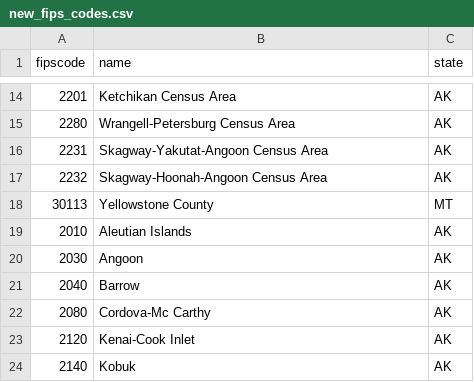
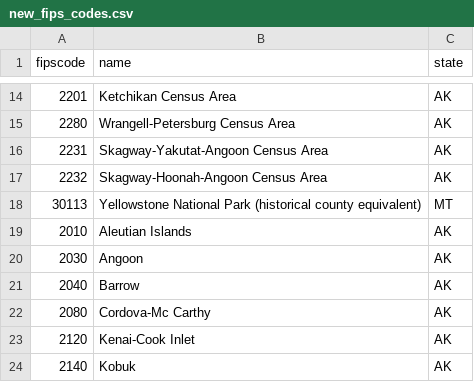
Before and after one commit to tfojo1/locations, a CSV file: data-raw/new_fips_codes.csv, drawn as a sheet; only a part is shown, gaps mark what is left out.

Commit message:
Expose partial containment and correct historical Montana geography

```diff
--- a/data-raw/new_fips_codes.csv
+++ b/data-raw/new_fips_codes.csv
@@ -17,3 +17,3 @@ fipscode,name,state
 2232,Skagway-Hoonah-Angoon Census Area,AK
-30113,Yellowstone County,MT
+30113,Yellowstone National Park (historical county equivalent),MT
 2010,Aleutian Islands,AK
```
Also changed, not shown: 7 other files.
